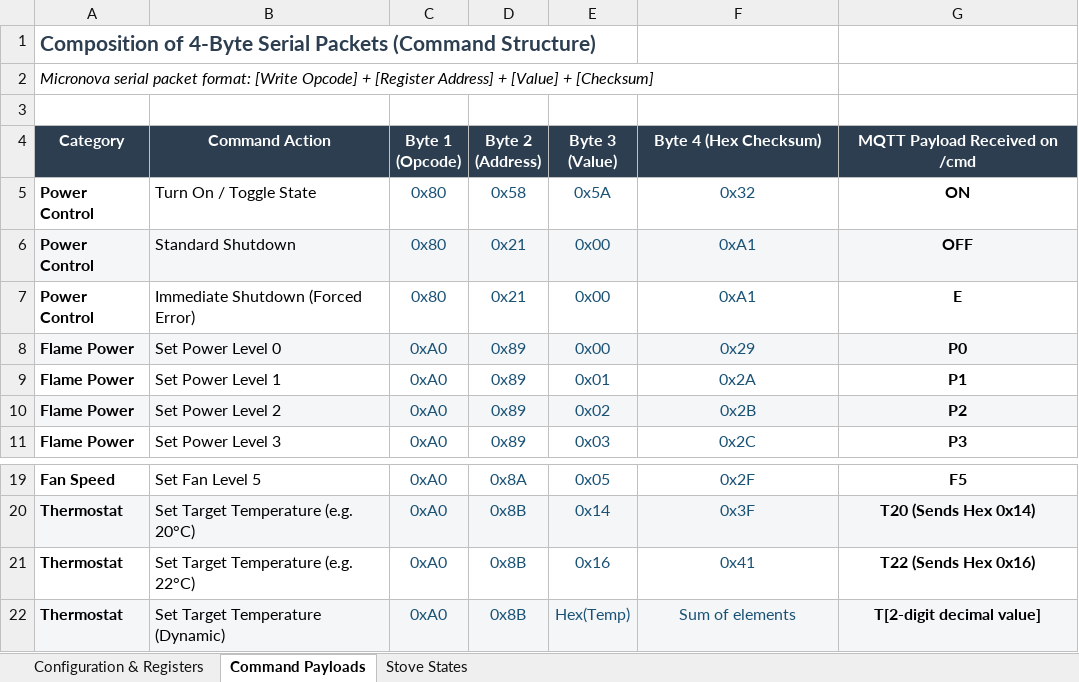
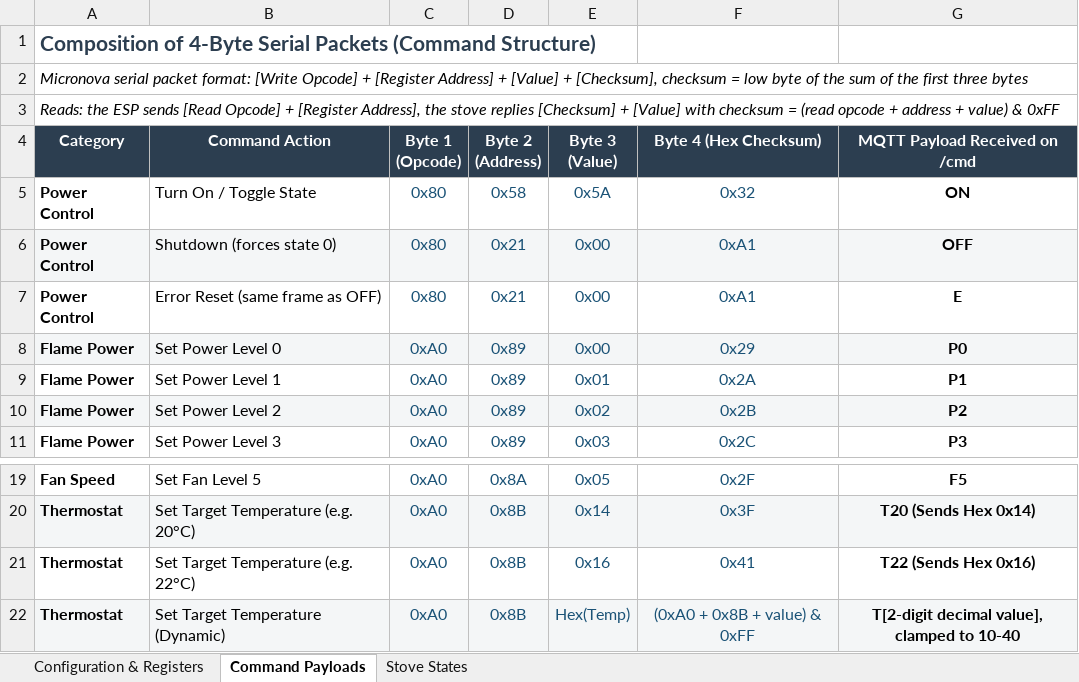
Before and after one commit to fabrizioromanelli/Pellet-Stove-Control, an Excel workbook: docs/micronova_stove_commands_mapping.xlsx, sheet Command Payloads, drawn as a sheet; only a part is shown, gaps mark what is left out; values as stored, in another font and other column widths than the file's, no borders; the diff names each change by its address in the sheet, - before the commit and + after, or states it on an @@ line.

```diff
--- a/docs/micronova_stove_commands_mapping.xlsx (sheet Command Payloads)
+++ b/docs/micronova_stove_commands_mapping.xlsx (sheet Command Payloads)
-A2 (Category): …[Value] + [Checksum]
+A2 (Category): …[Value] + [Checksum], checksum = low byte of the sum of the first three bytes
-A3 (Category): (empty)
+A3 (Category): Reads: the ESP sends [Read Opcode] + [Register Address], the stove replies [Checksum] + [Value] with checksum = (read opcode + address + value) & 0xFF
-B6 (Command Action): Standard Shutdown
+B6 (Command Action): Shutdown (forces state 0)
-B7 (Command Action): Immediate Shutdown (Forced Error)
+B7 (Command Action): Error Reset (same frame as OFF)
-F22 (Byte 4 (Hex Checksum)): Sum of elements
+F22 (Byte 4 (Hex Checksum)): (0xA0 + 0x8B + value) & 0xFF
-G22 (MQTT Payload Received on /cmd): T[2-digit decimal value]
+G22 (MQTT Payload Received on /cmd): T[2-digit decimal value], clamped to 10-40
```
Also changed, not shown: sheet Configuration & Registers, sheet Stove States, 2 other files.
